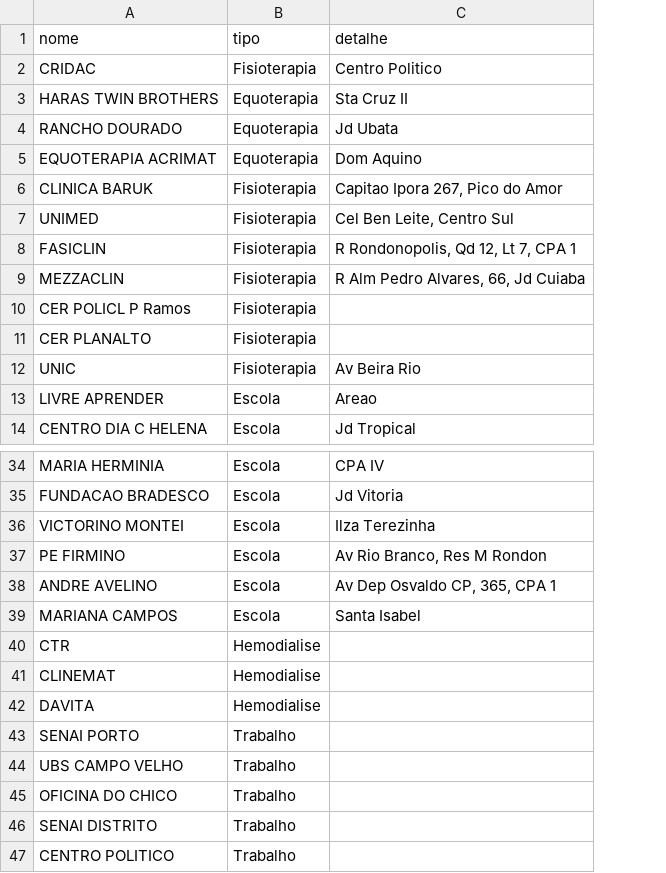
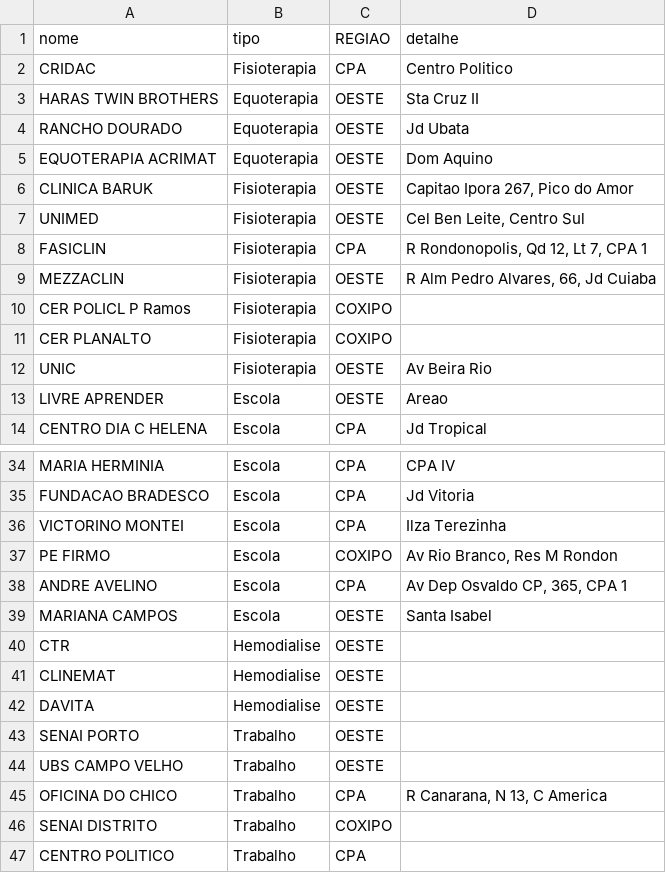
Before and after one commit to castelhano/buscar, a CSV file: backend/app/seed_data/locais.csv, drawn as a sheet; only a part is shown, gaps mark what is left out; addresses are those after the commit; the diff names each change by its address in the sheet, - before the commit and + after, or states it on an @@ line.

Commit message:
Ajustes seed

```diff
--- a/backend/app/seed_data/locais.csv
+++ b/backend/app/seed_data/locais.csv
+column C (REGIAO), rows 2-14: CPA | OESTE | OESTE | OESTE | OESTE | OESTE | CPA | OESTE | COXIPO | COXIPO | OESTE | OESTE | CPA; rows 34-47: CPA | CPA | CPA | COXIPO | CPA | OESTE | OESTE | OESTE | OESTE | OESTE | OESTE | CPA | COXIPO | CPA
-A37 (nome): PE FIRMINO
+A37 (nome): PE FIRMO
-D45 (detalhe): (empty)
+D45 (detalhe): R Canarana, N 13, C America
```
Also changed, not shown: backend/app/seed_data/usuario_agendamento.csv, 2 other files.
